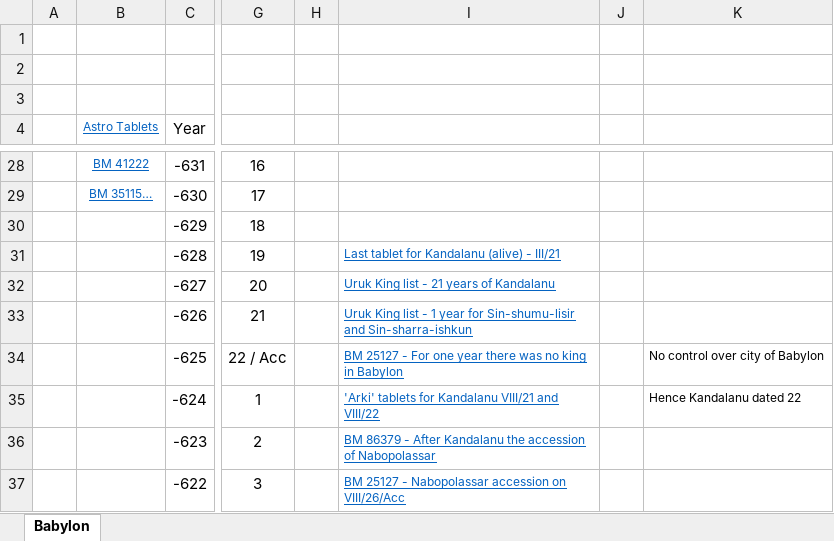
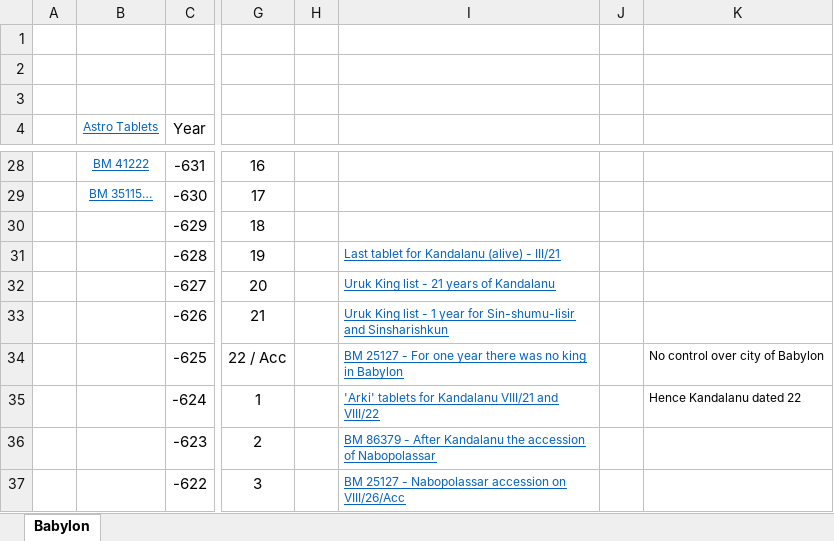
Before and after one commit to jacob-pro/jerusalem-book, an Excel workbook: src/timelines/chapter_2_babylon.xlsx, sheet Babylon, drawn as a sheet; only a part is shown, gaps mark what is left out; values as stored, in another font and other column widths than the file's, no borders; charts and pictures not drawn; the diff names each change by its address in the sheet, - before the commit and + after, or states it on an @@ line.

```diff
--- a/src/timelines/chapter_2_babylon.xlsx (sheet Babylon)
+++ b/src/timelines/chapter_2_babylon.xlsx (sheet Babylon)
-I33: …Sin-shumu-lisir and Sin-sharra-ishkun
+I33: …Sin-shumu-lisir and Sinsharishkun
```
Also changed, not shown: 1 other file.
